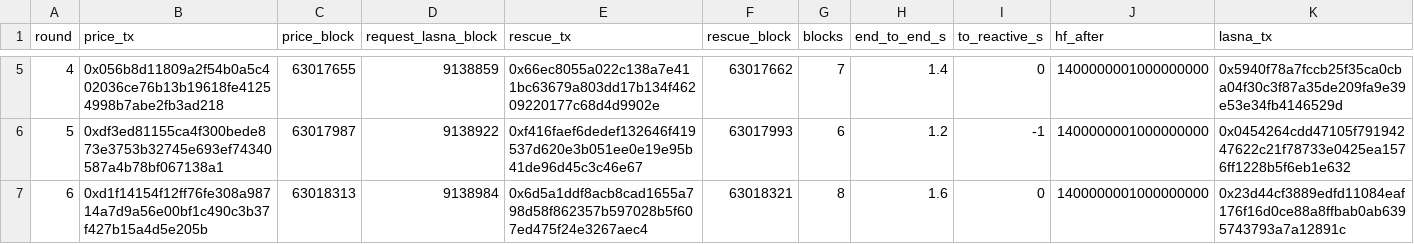
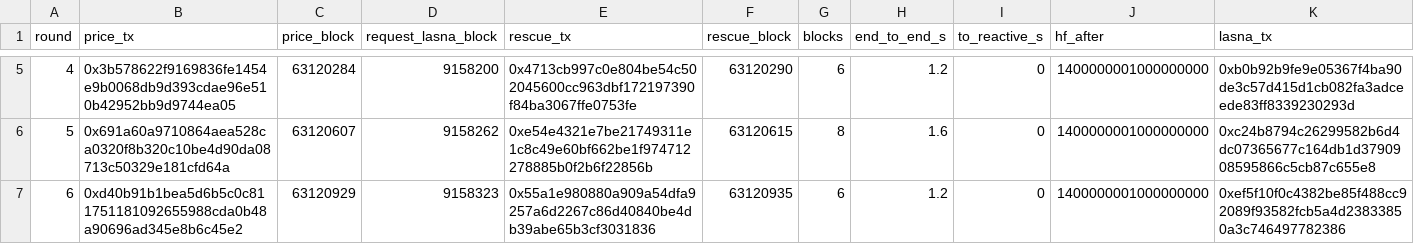
Before and after one commit to Om-Thanage/Rebound, a CSV file: results/bench.csv, drawn as a sheet; only a part is shown, gaps mark what is left out; the diff covers the shown part only.

Commit message:
Redeploy v4 with the review and audit fixes and a Cron10000 sweep
- New addresses in deployments.env, the dashboard data and the README; the first v4 deploy is kept in
  deployments.v4-first.env and results/v4-first/. Every Base and Sepolia contract is verified on Sourcify.
- ShieldReactive sweeps on Cron10000 (about every three hours, ~0.15 lREACT a day idle) and holds 12 lREACT.
- Benchmark: 10 of 10 rounds rescued to HF 1.40, median 1.4 s, p90 1.6 s, fastest 1.0 s, slowest 1.6 s.
- Repay mode on the new demo loan: 1.257 USDC repaid, HF 1.08 to 1.40, 6 blocks after the price event.
- deploy.sh: Cron10000 by default, a 1 gwei tip on Lasna (forge's 1 wei default sat in the pool), and
  REACTIVE_DEPLOYED to reuse a reactive contract from an interrupted run. status.sh: CRON warning per interval.

```diff
--- a/results/bench.csv
+++ b/results/bench.csv
@@ -5,3 +5,3 @@ round,price_tx,price_block,request_lasna_block,rescue_tx,rescue_block,blocks,end
-4,0x056b8d11809a2f54b0a5c402036ce76b13b19618fe41254998b7abe2fb3ad218,63017655,9138859,0x66ec8055a022c138a7e411bc63679a803dd17b134f46209220177c68d4d9902e,63017662,7,1.4,0,1400000001000000000,0x5940f78a7fccb25f35ca0cba04f30c3f87a35de209fa9e39e53e34fb4146529d
-5,0xdf3ed81155ca4f300bede873e3753b32745e693ef74340587a4b78bf067138a1,63017987,9138922,0xf416faef6dedef132646f419537d620e3b051ee0e19e95b41de96d45c3c46e67,63017993,6,1.2,-1,1400000001000000000,0x0454264cdd47105f79194247622c21f78733e0425ea1576ff1228b5f6eb1e632
-6,0xd1f14154f12ff76fe308a98714a7d9a56e00bf1c490c3b37f427b15a4d5e205b,63018313,9138984,0x6d5a1ddf8acb8cad1655a798d58f862357b597028b5f607ed475f24e3267aec4,63018321,8,1.6,0,1400000001000000000,0x23d44cf3889edfd11084eaf176f16d0ce88a8ffbab0ab6395743793a7a12891c
+4,0x3b578622f9169836fe1454e9b0068db9d393cdae96e510b42952bb9d9744ea05,63120284,9158200,0x4713cb997c0e804be54c502045600cc963dbf172197390f84ba3067ffe0753fe,63120290,6,1.2,0,1400000001000000000,0xb0b92b9fe9e05367f4ba90de3c57d415d1cb082fa3adceede83ff8339230293d
+5,0x691a60a9710864aea528ca0320f8b320c10be4d90da08713c50329e181cfd64a,63120607,9158262,0xe54e4321e7be21749311e1c8c49e60bf662be1f974712278885b0f2b6f22856b,63120615,8,1.6,0,1400000001000000000,0xc24b8794c26299582b6d4dc07365677c164db1d3790908595866c5cb87c655e8
+6,0xd40b91b1bea5d6b5c0c811751181092655988cda0b48a90696ad345e8b6c45e2,63120929,9158323,0x55a1e980880a909a54dfa9257a6d2267c86d40840be4db39abe65b3cf3031836,63120935,6,1.2,0,1400000001000000000,0xef5f10f0c4382be85f488cc92089f93582fcb5a4d23833850a3c746497782386
```
Also changed, not shown: 60 edited cells elsewhere in this file, 12 other files.
